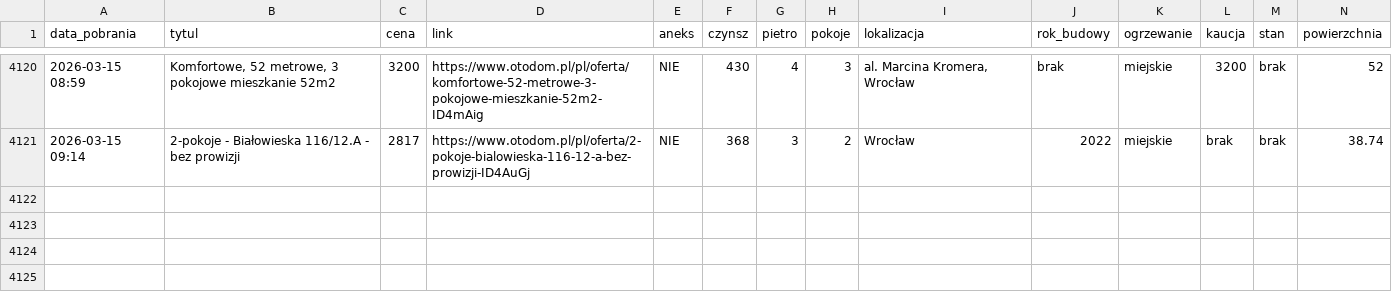
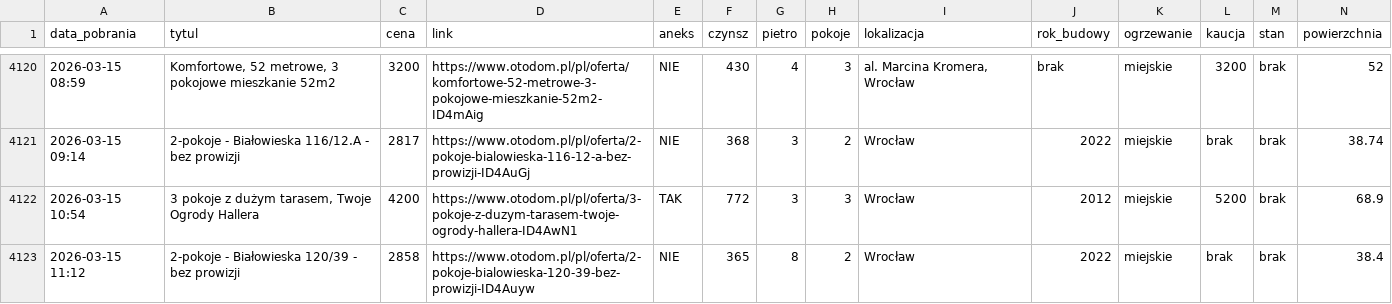
Before and after one commit to krybojda/scraping_wro, a CSV file: mieszkania_complete.csv, drawn as a sheet; only a part is shown, gaps mark what is left out; rows hold the shown columns only; the diff names each change by its address in the sheet, - before the commit and + after, or states it on an @@ line.

```diff
--- a/mieszkania_complete.csv
+++ b/mieszkania_complete.csv
+row 4122: 2026-03-15 10:54 | 3 pokoje z dużym tarasem, Twoje Ogrody Hallera | 4200 | https://www.otodom.pl/pl/oferta/3-pokoje-z-duzym-tarasem-twoje-ogrody-hallera-ID4AwN1 | TAK | 772 | 3 | 3 | Wrocław | 2012 | miejskie | 5200 | brak | 68.9
+row 4123: 2026-03-15 11:12 | 2-pokoje - Białowieska 120/39 - bez prowizji | 2858 | https://www.otodom.pl/pl/oferta/2-pokoje-bialowieska-120-39-bez-prowizji-ID4Auyw | NIE | 365 | 8 | 2 | Wrocław | 2022 | miejskie | brak | brak | 38.4
```
Also changed, not shown: 1 other file.
